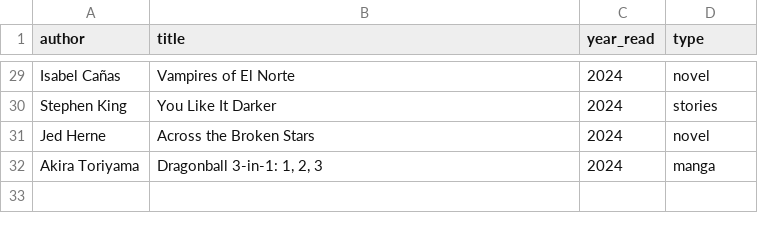
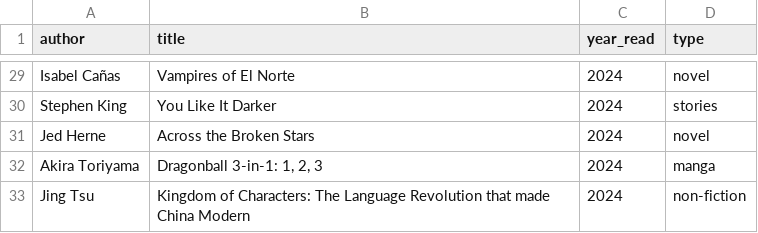
Before and after one commit to zachchurchill/zachchurchill.github.io, a CSV file: _data/books.csv, drawn as a sheet; only a part is shown, gaps mark what is left out.

Commit message:
Update books.csv

```diff
--- a/_data/books.csv
+++ b/_data/books.csv
@@ -32 +32,2 @@ Jed Herne,Across the Broken Stars,2024,novel
 Akira Toriyama,"Dragonball 3-in-1: 1, 2, 3",2024,manga
+Jing Tsu,"Kingdom of Characters: The Language Revolution that made China Modern",2024,non-fiction
```
